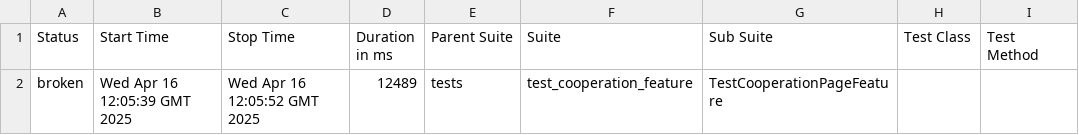
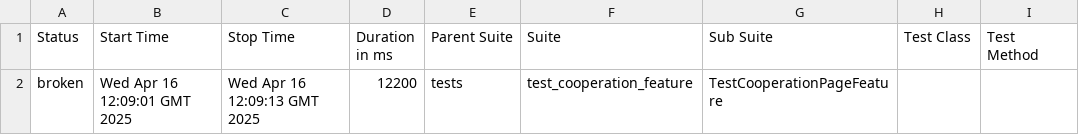
Before and after one commit to Ville4/rootcode, a CSV file: data/suites.csv, drawn as a sheet; only a part is shown; the diff names each change by its address in the sheet, - before the commit and + after, or states it on an @@ line.

```diff
--- a/data/suites.csv
+++ b/data/suites.csv
-B2 (Start Time): Wed Apr 16 12:05:39 GMT 2025
+B2 (Start Time): Wed Apr 16 12:09:01 GMT 2025
-C2 (Stop Time): Wed Apr 16 12:05:52 GMT 2025
+C2 (Stop Time): Wed Apr 16 12:09:13 GMT 2025
-D2 (Duration in ms): 12489
+D2 (Duration in ms): 12200
```
Also changed, not shown: 21 other files.
